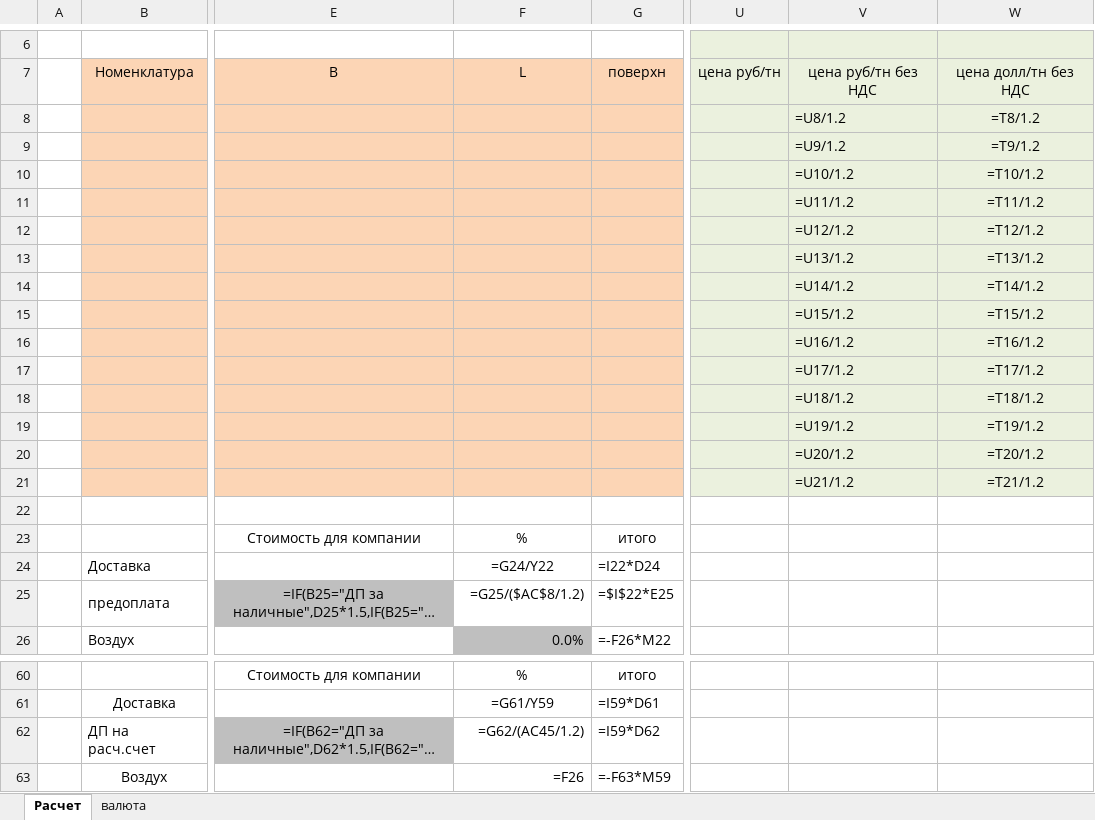
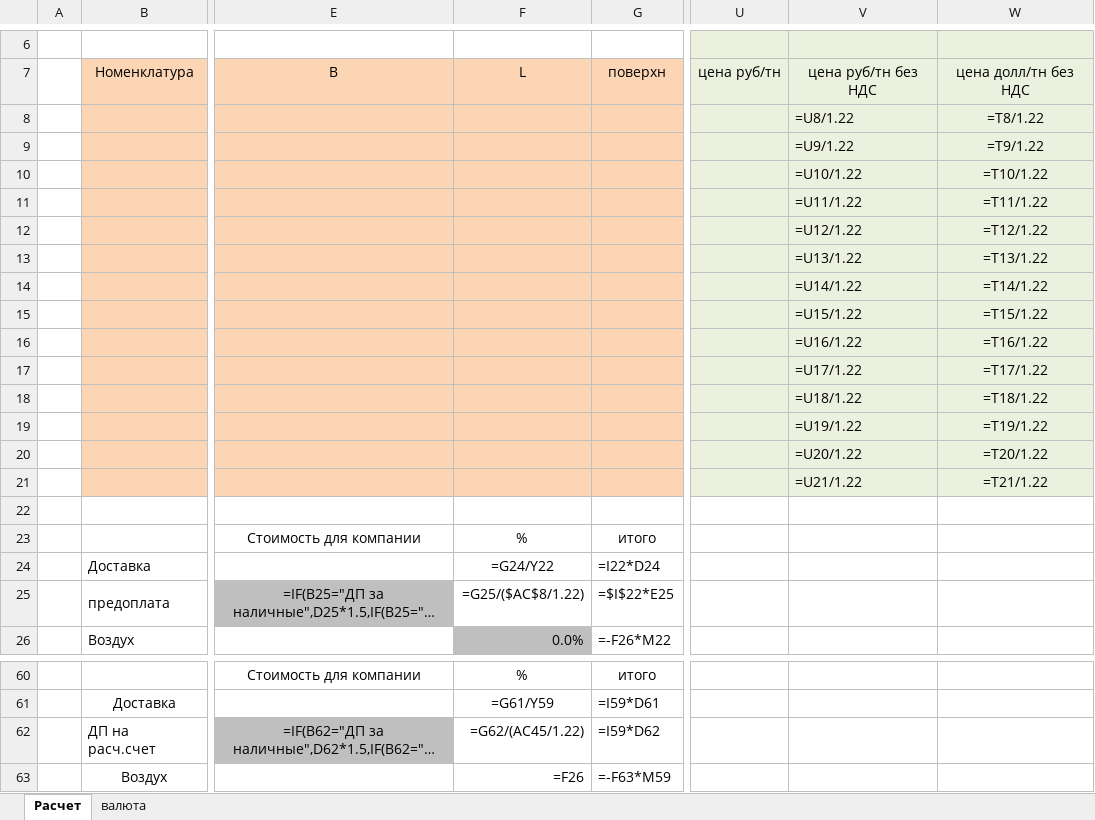
Before and after one commit to nekiforsupermario-boop/poriezki-calculator-new, an Excel workbook: расчет.xlsx, sheet Расчет, drawn as a sheet; only a part is shown, gaps mark what is left out; long unchanged cells end in …; values as stored, in another font and other column widths than the file's, no borders; formulas are shown in place of their values; conditional formats not drawn; the diff covers the shown part only; the diff names each change by its address in the sheet, - before the commit and + after, or states it on an @@ line.

Commit message:
Fix layout choices, preserve edited Excel prices, update VAT to 22%

```diff
--- a/расчет.xlsx (sheet Расчет)
+++ b/расчет.xlsx (sheet Расчет)
-V8: =U8/1.2
+V8: =U8/1.22
-W8: =T8/1.2
+W8: =T8/1.22
-V9: =U9/1.2
+V9: =U9/1.22
-W9: =T9/1.2
+W9: =T9/1.22
-V10: =U10/1.2
+V10: =U10/1.22
-W10: =T10/1.2
+W10: =T10/1.22
-V11: =U11/1.2
+V11: =U11/1.22
-W11: =T11/1.2
+W11: =T11/1.22
-V12: =U12/1.2
+V12: =U12/1.22
-W12: =T12/1.2
+W12: =T12/1.22
-V13: =U13/1.2
+V13: =U13/1.22
-W13: =T13/1.2
+W13: =T13/1.22
-V14: =U14/1.2
+V14: =U14/1.22
-W14: =T14/1.2
+W14: =T14/1.22
-V15: =U15/1.2
+V15: =U15/1.22
-W15: =T15/1.2
+W15: =T15/1.22
-V16: =U16/1.2
+V16: =U16/1.22
-W16: =T16/1.2
+W16: =T16/1.22
-V17: =U17/1.2
+V17: =U17/1.22
-W17: =T17/1.2
+W17: =T17/1.22
-V18: =U18/1.2
+V18: =U18/1.22
-W18: =T18/1.2
+W18: =T18/1.22
-V19: =U19/1.2
+V19: =U19/1.22
-W19: =T19/1.2
+W19: =T19/1.22
-V20: =U20/1.2
+V20: =U20/1.22
-W20: =T20/1.2
+W20: =T20/1.22
-V21: =U21/1.2
+V21: =U21/1.22
-W21: =T21/1.2
+W21: =T21/1.22
-F25: =G25/($AC$8/1.2)
+F25: =G25/($AC$8/1.22)
-F62: =G62/(AC45/1.2)
+F62: =G62/(AC45/1.22)
```
Also changed, not shown: 12 edited cells elsewhere in this sheet, 2 other files.
